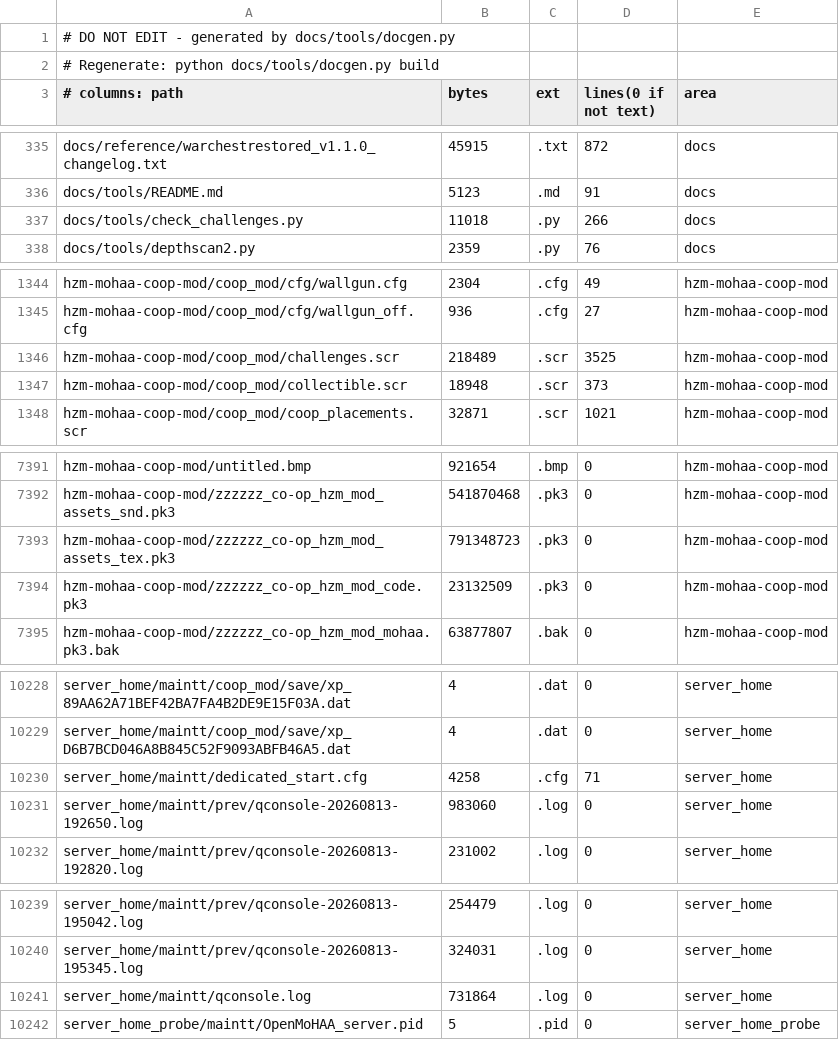
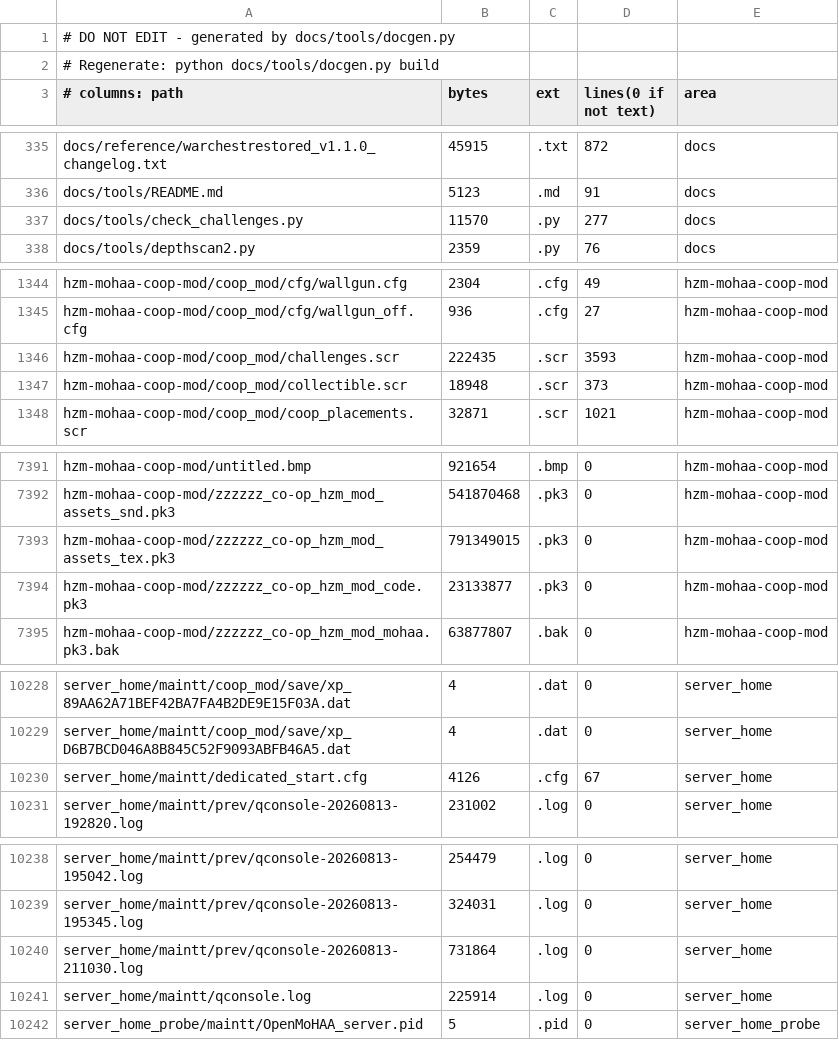
Before and after one commit to MOHCoopTrilogy/releases, a TSV file: docs/generated/filemap.tsv, drawn as a sheet; only a part is shown, gaps mark what is left out; the diff covers the shown part only.

```diff
--- a/docs/generated/filemap.tsv
+++ b/docs/generated/filemap.tsv
@@ -336,3 +336,3 @@ docs/reference/warchestrestored_v1.1.0_changelog.txt	45915	.txt	872	docs
 docs/tools/README.md	5123	.md	91	docs
-docs/tools/check_challenges.py	11018	.py	266	docs
+docs/tools/check_challenges.py	11570	.py	277	docs
 docs/tools/depthscan2.py	2359	.py	76	docs
@@ -1345,3 +1345,3 @@ hzm-mohaa-coop-mod/coop_mod/cfg/wallgun.cfg	2304	.cfg	49	hzm-mohaa-coop-mod
 hzm-mohaa-coop-mod/coop_mod/cfg/wallgun_off.cfg	936	.cfg	27	hzm-mohaa-coop-mod
-hzm-mohaa-coop-mod/coop_mod/challenges.scr	218489	.scr	3525	hzm-mohaa-coop-mod
+hzm-mohaa-coop-mod/coop_mod/challenges.scr	222435	.scr	3593	hzm-mohaa-coop-mod
 hzm-mohaa-coop-mod/coop_mod/collectible.scr	18948	.scr	373	hzm-mohaa-coop-mod
@@ -7392,4 +7392,4 @@ hzm-mohaa-coop-mod/untitled.bmp	921654	.bmp	0	hzm-mohaa-coop-mod
 hzm-mohaa-coop-mod/zzzzzz_co-op_hzm_mod_assets_snd.pk3	541870468	.pk3	0	hzm-mohaa-coop-mod
-hzm-mohaa-coop-mod/zzzzzz_co-op_hzm_mod_assets_tex.pk3	791348723	.pk3	0	hzm-mohaa-coop-mod
-hzm-mohaa-coop-mod/zzzzzz_co-op_hzm_mod_code.pk3	23132509	.pk3	0	hzm-mohaa-coop-mod
+hzm-mohaa-coop-mod/zzzzzz_co-op_hzm_mod_assets_tex.pk3	791349015	.pk3	0	hzm-mohaa-coop-mod
+hzm-mohaa-coop-mod/zzzzzz_co-op_hzm_mod_code.pk3	23133877	.pk3	0	hzm-mohaa-coop-mod
 hzm-mohaa-coop-mod/zzzzzz_co-op_hzm_mod_mohaa.pk3.bak	63877807	.bak	0	hzm-mohaa-coop-mod
@@ -10229,4 +10229,3 @@ server_home/maintt/coop_mod/save/xp_89AA62A71BEF42BA7FA4B2DE9E15F03A.dat	4	.dat
 server_home/maintt/coop_mod/save/xp_D6B7BCD046A8B845C52F9093ABFB46A5.dat	4	.dat	0	server_home
-server_home/maintt/dedicated_start.cfg	4258	.cfg	71	server_home
-server_home/maintt/prev/qconsole-20260813-192650.log	983060	.log	0	server_home
+server_home/maintt/dedicated_start.cfg	4126	.cfg	67	server_home
 server_home/maintt/prev/qconsole-20260813-192820.log	231002	.log	0	server_home
@@ -10240,3 +10239,4 @@ server_home/maintt/prev/qconsole-20260813-195042.log	254479	.log	0	server_home
 server_home/maintt/prev/qconsole-20260813-195345.log	324031	.log	0	server_home
-server_home/maintt/qconsole.log	731864	.log	0	server_home
+server_home/maintt/prev/qconsole-20260813-211030.log	731864	.log	0	server_home
+server_home/maintt/qconsole.log	225914	.log	0	server_home
 server_home_probe/maintt/OpenMoHAA_server.pid	5	.pid	0	server_home_probe
```
Also changed, not shown: 2 edited cells elsewhere in this file, 7 other files.
